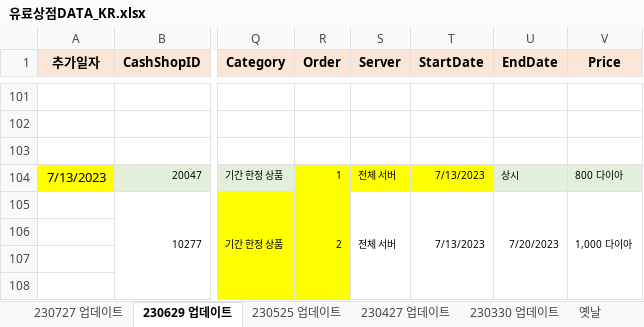
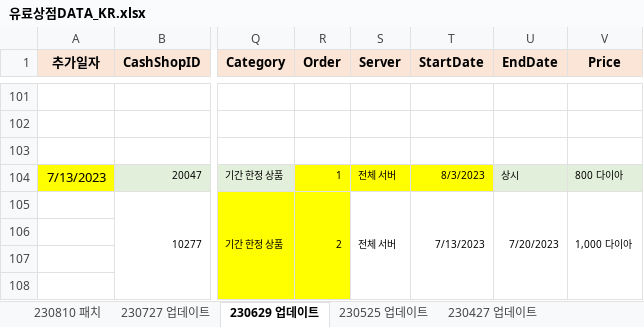
Before and after one commit to SungMinseok/TC_AutoMaker-R2M, an Excel workbook: 유료상점DATA_KR.xlsx, sheet 230629 업데이트, drawn as a sheet; only a part is shown, gaps mark what is left out; values as stored, in another font and other column widths than the file's, no borders; the diff names each change by its address in the sheet, - before the commit and + after, or states it on an @@ line.

```diff
--- a/유료상점DATA_KR.xlsx (sheet 230629 업데이트)
+++ b/유료상점DATA_KR.xlsx (sheet 230629 업데이트)
+sheet tab: 230810 패치
-T104 (StartDate): 7/13/2023
+T104 (StartDate): 8/3/2023
```
Also changed, not shown: sheet 230727 업데이트, 유료상점DATA_TW.xlsx, 이벤트DATA_KR.xlsx, 5 other files.
